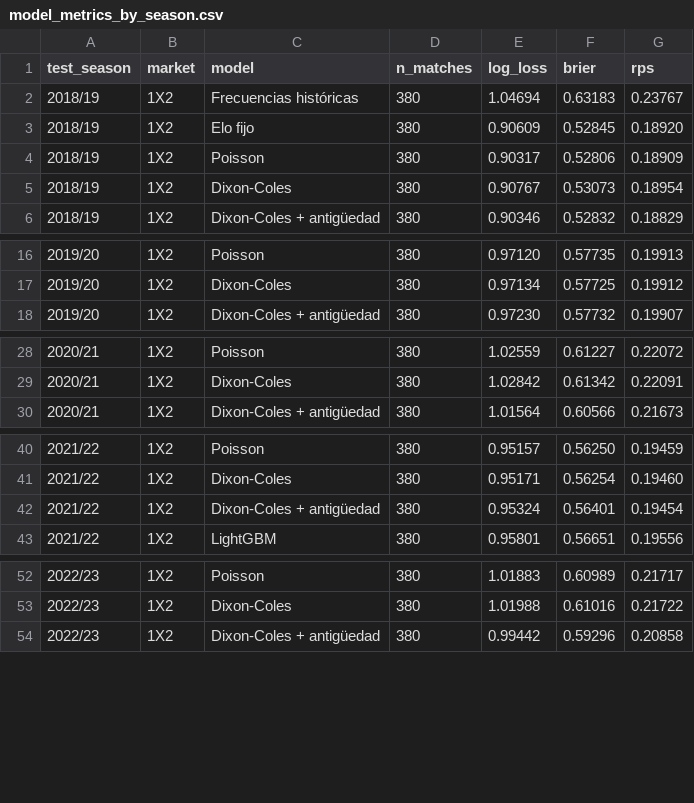
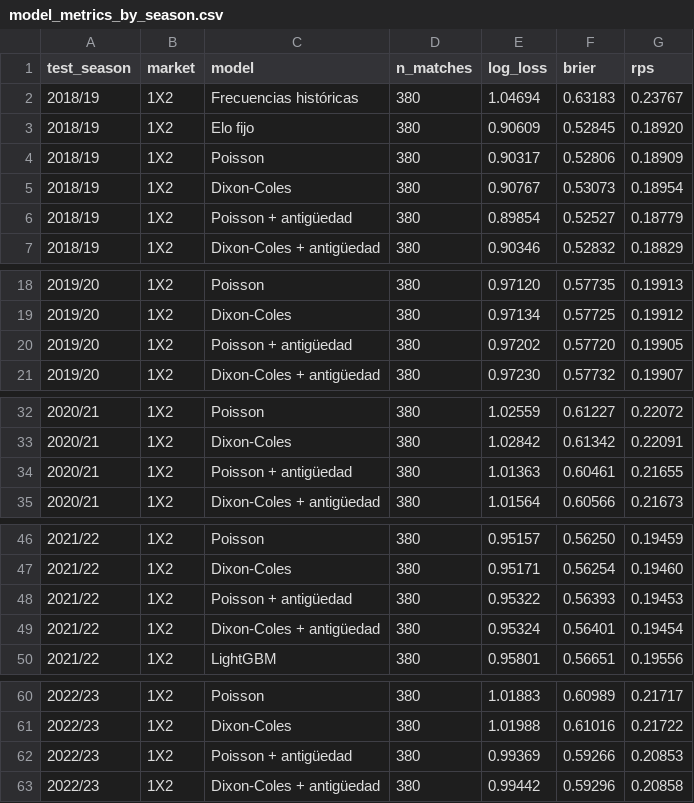
Before and after one commit to zumaetaadriel2/sports-predictor-az, a CSV file: reports/model_metrics_by_season.csv, drawn as a sheet; only a part is shown, gaps mark what is left out; the diff covers the shown part only.

Commit message:
fix(eval): guard final test without holdout data and report poisson with time decay

```diff
--- a/reports/model_metrics_by_season.csv
+++ b/reports/model_metrics_by_season.csv
@@ -5,2 +5,3 @@ test_season,market,model,n_matches,log_loss,brier,rps
 2018/19,1X2,Dixon-Coles,380,0.90767,0.53073,0.18954
+2018/19,1X2,Poisson + antigüedad,380,0.89854,0.52527,0.18779
 2018/19,1X2,Dixon-Coles + antigüedad,380,0.90346,0.52832,0.18829
@@ -17,2 +19,3 @@ test_season,market,model,n_matches,log_loss,brier,rps
 2019/20,1X2,Dixon-Coles,380,0.97134,0.57725,0.19912
+2019/20,1X2,Poisson + antigüedad,380,0.97202,0.57720,0.19905
 2019/20,1X2,Dixon-Coles + antigüedad,380,0.97230,0.57732,0.19907
@@ -29,2 +33,3 @@ test_season,market,model,n_matches,log_loss,brier,rps
 2020/21,1X2,Dixon-Coles,380,1.02842,0.61342,0.22091
+2020/21,1X2,Poisson + antigüedad,380,1.01363,0.60461,0.21655
 2020/21,1X2,Dixon-Coles + antigüedad,380,1.01564,0.60566,0.21673
@@ -41,2 +47,3 @@ test_season,market,model,n_matches,log_loss,brier,rps
 2021/22,1X2,Dixon-Coles,380,0.95171,0.56254,0.19460
+2021/22,1X2,Poisson + antigüedad,380,0.95322,0.56393,0.19453
 2021/22,1X2,Dixon-Coles + antigüedad,380,0.95324,0.56401,0.19454
@@ -53,2 +61,3 @@ test_season,market,model,n_matches,log_loss,brier,rps
 2022/23,1X2,Dixon-Coles,380,1.01988,0.61016,0.21722
+2022/23,1X2,Poisson + antigüedad,380,0.99369,0.59266,0.20853
 2022/23,1X2,Dixon-Coles + antigüedad,380,0.99442,0.59296,0.20858
```
Also changed, not shown: 11 added rows elsewhere in this file, 3 other files.
